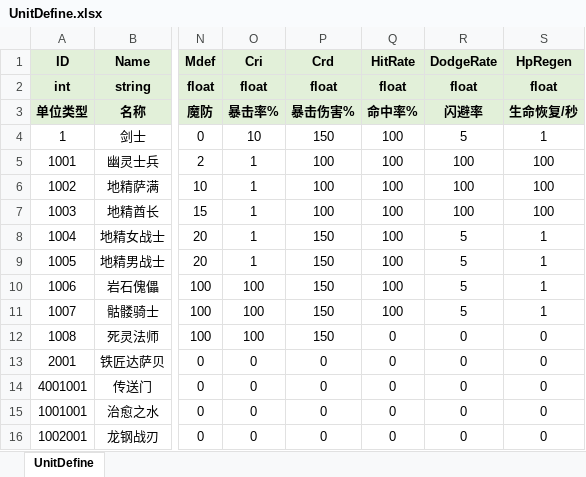
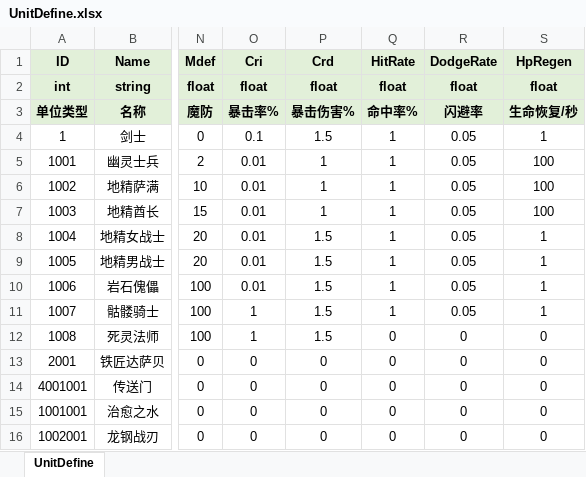
Before and after one commit to fuyouawa/MMORPG, an Excel workbook: SERVER/Common/Data/excel/UnitDefine.xlsx, sheet UnitDefine, drawn as a sheet; only a part is shown, gaps mark what is left out; values as stored, in another font and other column widths than the file's, no borders; the diff names each change by its address in the sheet, - before the commit and + after, or states it on an @@ line.

```diff
--- a/SERVER/Common/Data/excel/UnitDefine.xlsx (sheet UnitDefine)
+++ b/SERVER/Common/Data/excel/UnitDefine.xlsx (sheet UnitDefine)
-O4 (Cri): 10
+O4 (Cri): 0.1
-P4 (Crd): 150
+P4 (Crd): 1.5
-Q4:Q11 (HitRate): 100
+Q4:Q11 (HitRate): 1
-R4 (DodgeRate): 5
+R4 (DodgeRate): 0.05
-O5:O9 (Cri): 1
+O5:O9 (Cri): 0.01
-P5:P7 (Crd): 100
+P5:P7 (Crd): 1
-R5:R7 (DodgeRate): 100
+R5:R7 (DodgeRate): 0.05
-P8:P12 (Crd): 150
+P8:P12 (Crd): 1.5
-R8:R11 (DodgeRate): 5
+R8:R11 (DodgeRate): 0.05
-O10 (Cri): 100
+O10 (Cri): 0.01
-O11:O12 (Cri): 100
+O11:O12 (Cri): 1
```
Also changed, not shown: 29 other files.
